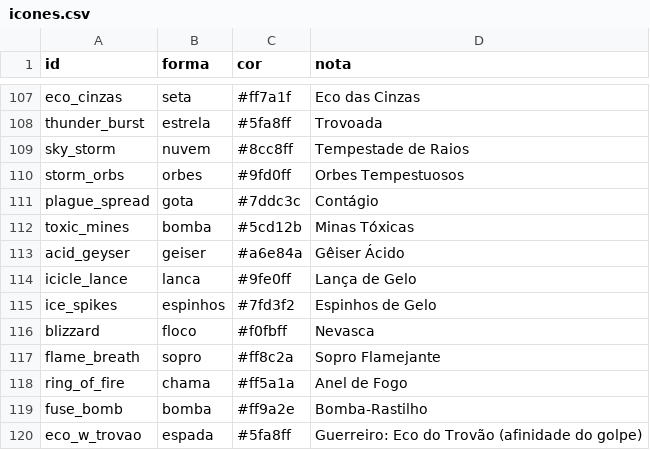
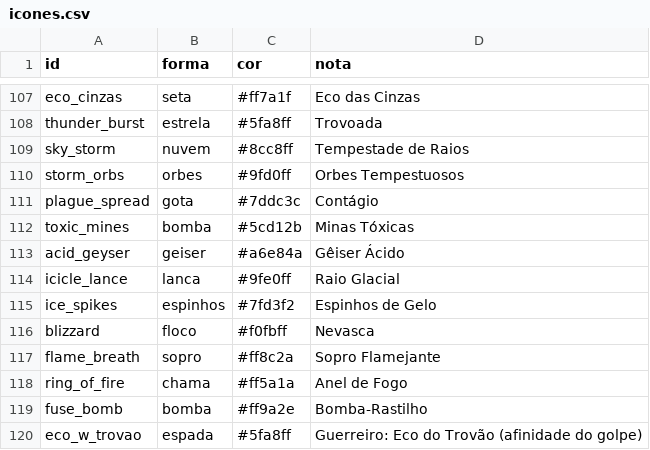
Before and after one commit to Willvinicius2/echoes-of-the-shatter, a CSV file: godot/data2d/icones.csv, drawn as a sheet; only a part is shown, gaps mark what is left out.

```diff
--- a/godot/data2d/icones.csv
+++ b/godot/data2d/icones.csv
@@ -113,3 +113,3 @@ toxic_mines,bomba,#5cd12b,Minas Tóxicas
 acid_geyser,geiser,#a6e84a,Gêiser Ácido
-icicle_lance,lanca,#9fe0ff,Lança de Gelo
+icicle_lance,lanca,#9fe0ff,Raio Glacial
 ice_spikes,espinhos,#7fd3f2,Espinhos de Gelo
```
Also changed, not shown: godot/data2d/habilidades_arqueiro.csv, godot/data2d/loc_2d.csv, 27 other files.
